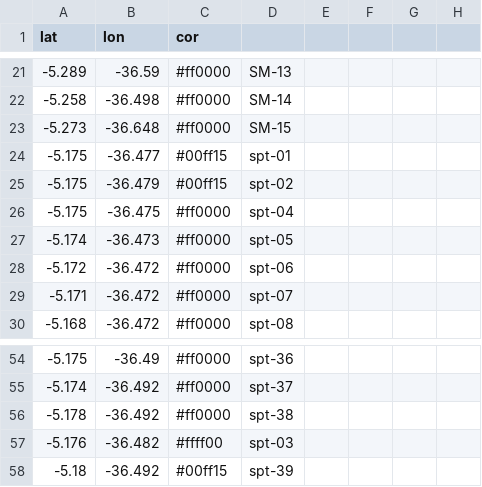
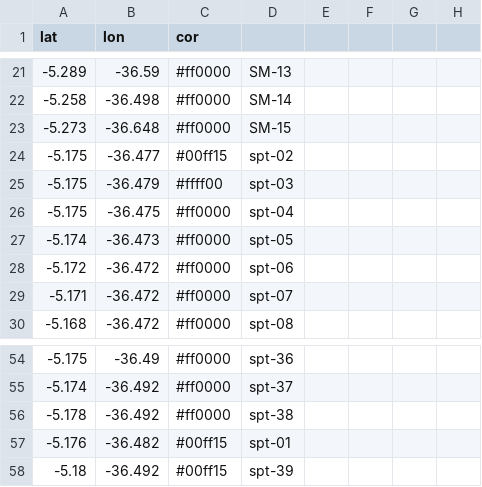
Before and after one commit to BetoHammerle/mapa_host, a CSV file: pts.csv, drawn as a sheet; only a part is shown, gaps mark what is left out.

Commit message:
Update pts.csv

```diff
--- a/pts.csv
+++ b/pts.csv
@@ -23,4 +23,4 @@ lat,lon,cor,,,,,
 -5.273,-36.648,#ff0000,SM-15,,,,
--5.175,-36.477,#00ff15,spt-01,,,,
--5.175,-36.479,#00ff15,spt-02,,,,
+-5.175,-36.477,#00ff15,spt-02,,,,
+-5.175,-36.479,#ffff00,spt-03,,,,
 -5.175,-36.475,#ff0000,spt-04,,,,
@@ -56,3 +56,3 @@ lat,lon,cor,,,,,
 -5.178,-36.492,#ff0000,spt-38,,,,
--5.176,-36.482,#ffff00,spt-03,,,,
+-5.176,-36.482,#00ff15,spt-01,,,,
 -5.18,-36.492,#00ff15,spt-39,,,,
```
